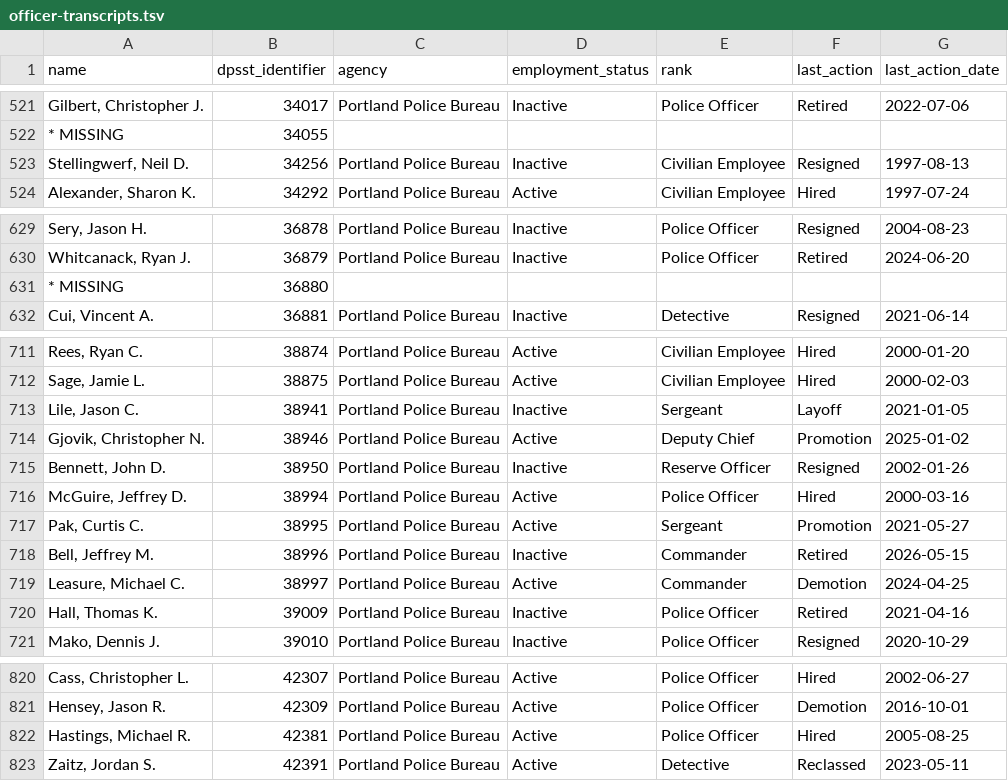
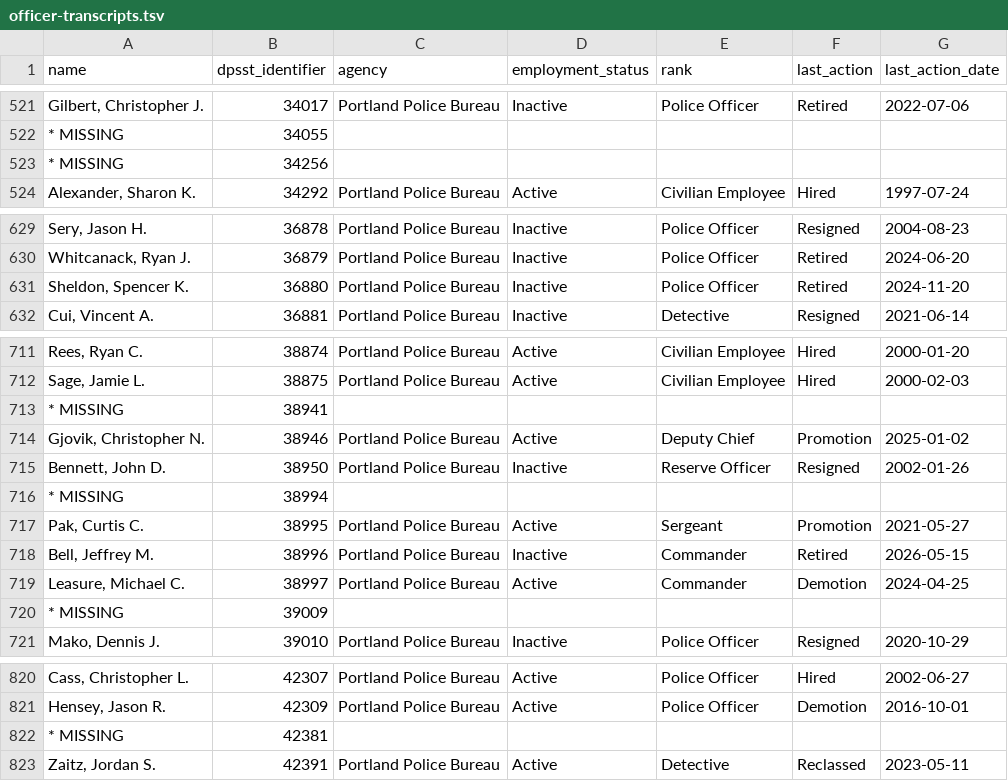
Before and after one commit to PDX-Police-Accountability/dpsst-data, a TSV file: officers/summary/officer-transcripts.tsv, drawn as a sheet; only a part is shown, gaps mark what is left out.

```diff
--- a/officers/summary/officer-transcripts.tsv
+++ b/officers/summary/officer-transcripts.tsv
@@ -522,3 +522,3 @@ Gilbert, Christopher J.	34017	Portland Police Bureau	Inactive	Police Officer	Ret
 * MISSING	34055	""	""	""	""	""
-Stellingwerf, Neil D.	34256	Portland Police Bureau	Inactive	Civilian Employee	Resigned	1997-08-13
+* MISSING	34256	""	""	""	""	""
 Alexander, Sharon K.	34292	Portland Police Bureau	Active	Civilian Employee	Hired	1997-07-24
@@ -630,3 +630,3 @@ Sery, Jason H.	36878	Portland Police Bureau	Inactive	Police Officer	Resigned	200
 Whitcanack, Ryan J.	36879	Portland Police Bureau	Inactive	Police Officer	Retired	2024-06-20
-* MISSING	36880	""	""	""	""	""
+Sheldon, Spencer K.	36880	Portland Police Bureau	Inactive	Police Officer	Retired	2024-11-20
 Cui, Vincent A.	36881	Portland Police Bureau	Inactive	Detective	Resigned	2021-06-14
@@ -712,6 +712,6 @@ Rees, Ryan C.	38874	Portland Police Bureau	Active	Civilian Employee	Hired	2000-0
 Sage, Jamie L.	38875	Portland Police Bureau	Active	Civilian Employee	Hired	2000-02-03
-Lile, Jason C.	38941	Portland Police Bureau	Inactive	Sergeant	Layoff	2021-01-05
+* MISSING	38941	""	""	""	""	""
 Gjovik, Christopher N.	38946	Portland Police Bureau	Active	Deputy Chief	Promotion	2025-01-02
 Bennett, John D.	38950	Portland Police Bureau	Inactive	Reserve Officer	Resigned	2002-01-26
-McGuire, Jeffrey D.	38994	Portland Police Bureau	Active	Police Officer	Hired	2000-03-16
+* MISSING	38994	""	""	""	""	""
 Pak, Curtis C.	38995	Portland Police Bureau	Active	Sergeant	Promotion	2021-05-27
@@ -719,3 +719,3 @@ Bell, Jeffrey M.	38996	Portland Police Bureau	Inactive	Commander	Retired	2026-05
 Leasure, Michael C.	38997	Portland Police Bureau	Active	Commander	Demotion	2024-04-25
-Hall, Thomas K.	39009	Portland Police Bureau	Inactive	Police Officer	Retired	2021-04-16
+* MISSING	39009	""	""	""	""	""
 Mako, Dennis J.	39010	Portland Police Bureau	Inactive	Police Officer	Resigned	2020-10-29
@@ -821,3 +821,3 @@ Cass, Christopher L.	42307	Portland Police Bureau	Active	Police Officer	Hired	20
 Hensey, Jason R.	42309	Portland Police Bureau	Active	Police Officer	Demotion	2016-10-01
-Hastings, Michael R.	42381	Portland Police Bureau	Active	Police Officer	Hired	2005-08-25
+* MISSING	42381	""	""	""	""	""
 Zaitz, Jordan S.	42391	Portland Police Bureau	Active	Detective	Reclassed	2023-05-11
```
Also changed, not shown: officers/summary/officer-transcripts-active.tsv, officers/summary/officer-transcripts-inactive.tsv, 27 other files.
